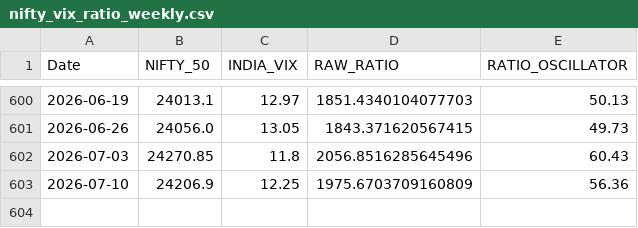
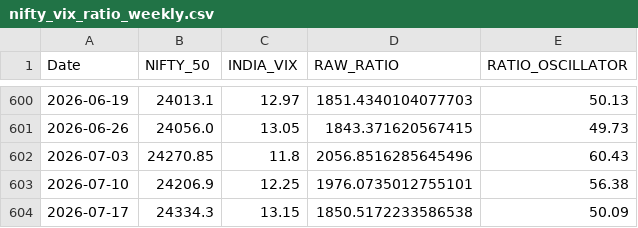
Before and after one commit to rehmahahmed/nse-bhavcopy-data, a CSV file: nifty_vix_ratio_weekly.csv, drawn as a sheet; only a part is shown, gaps mark what is left out.

```diff
--- a/nifty_vix_ratio_weekly.csv
+++ b/nifty_vix_ratio_weekly.csv
@@ -602,2 +602,3 @@ Date,NIFTY_50,INDIA_VIX,RAW_RATIO,RATIO_OSCILLATOR
 2026-07-03,24270.85,11.8,2056.8516285645496,60.43
-2026-07-10,24206.9,12.25,1975.6703709160809,56.36
+2026-07-10,24206.9,12.25,1976.0735012755101,56.38
+2026-07-17,24334.3,13.15,1850.5172233586538,50.09
```
